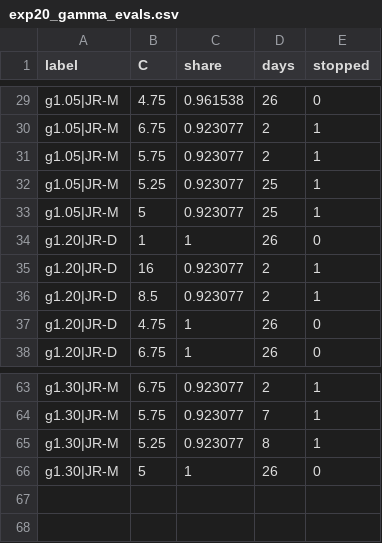
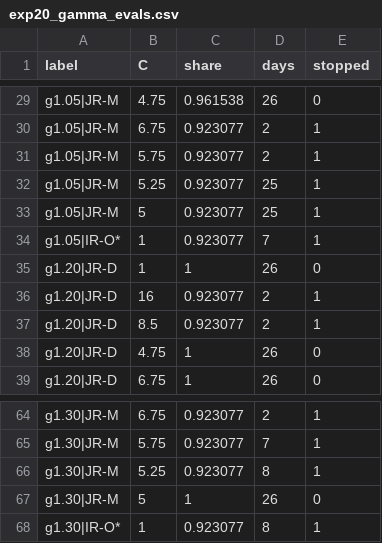
Before and after one commit to CCchen-Crush/datacenter, a CSV file: matlab/results/exp20_gamma_evals.csv, drawn as a sheet; only a part is shown, gaps mark what is left out.

```diff
--- a/matlab/results/exp20_gamma_evals.csv
+++ b/matlab/results/exp20_gamma_evals.csv
@@ -33,2 +33,3 @@ g1.05|JR-M,5.25,0.923077,25,1
 g1.05|JR-M,5,0.923077,25,1
+g1.05|IR-O*,1,0.923077,7,1
 g1.20|JR-D,1,1,26,0
@@ -66 +67,2 @@ g1.30|JR-M,5.25,0.923077,8,1
 g1.30|JR-M,5,1,26,0
+g1.30|IR-O*,1,0.923077,8,1
```
Also changed, not shown: matlab/results/exp20_gamma.csv, matlab/results/exp20_tau_evals.csv, 5 other files.
